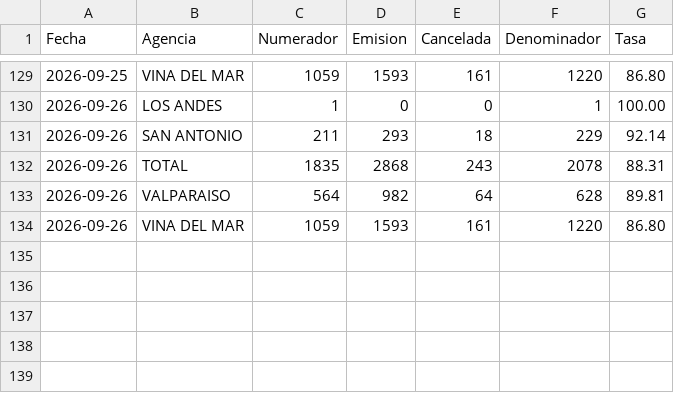
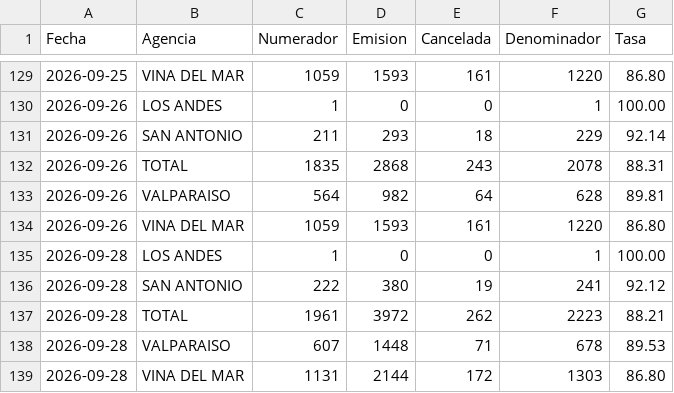
Before and after one commit to portalkpistecnicos/Tasa-Instalacion, a CSV file: data/historico.csv, drawn as a sheet; only a part is shown, gaps mark what is left out; the diff names each change by its address in the sheet, - before the commit and + after, or states it on an @@ line.

Commit message:
Actualiza tasa de instalacion 2026-09-28

```diff
--- a/data/historico.csv
+++ b/data/historico.csv
+row 135: 2026-09-28 | LOS ANDES | 1 | 0 | 0 | 1 | 100.00
+row 136: 2026-09-28 | SAN ANTONIO | 222 | 380 | 19 | 241 | 92.12
+row 137: 2026-09-28 | TOTAL | 1961 | 3972 | 262 | 2223 | 88.21
+row 138: 2026-09-28 | VALPARAISO | 607 | 1448 | 71 | 678 | 89.53
+row 139: 2026-09-28 | VINA DEL MAR | 1131 | 2144 | 172 | 1303 | 86.80
```
Also changed, not shown: 1 other file.
